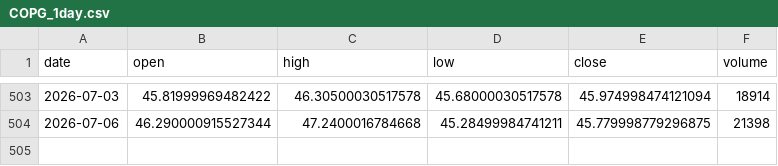
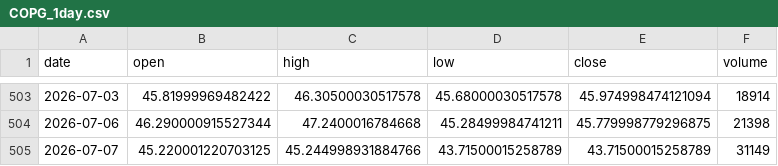
Before and after one commit to grahamgourlay-prog/Fortress2026, a CSV file: chart-pipeline/portfolio_data/COPG_1day.csv, drawn as a sheet; only a part is shown, gaps mark what is left out; the diff names each change by its address in the sheet, - before the commit and + after, or states it on an @@ line.

```diff
--- a/chart-pipeline/portfolio_data/COPG_1day.csv
+++ b/chart-pipeline/portfolio_data/COPG_1day.csv
+row 505: 2026-07-07 | 45.220001220703125 | 45.244998931884766 | 43.71500015258789 | 43.71500015258789 | 31149
```
Also changed, not shown: chart-pipeline/portfolio_data/CYBP_1day.csv, chart-pipeline/portfolio_data/CYBP_1h.csv, 33 other files.
